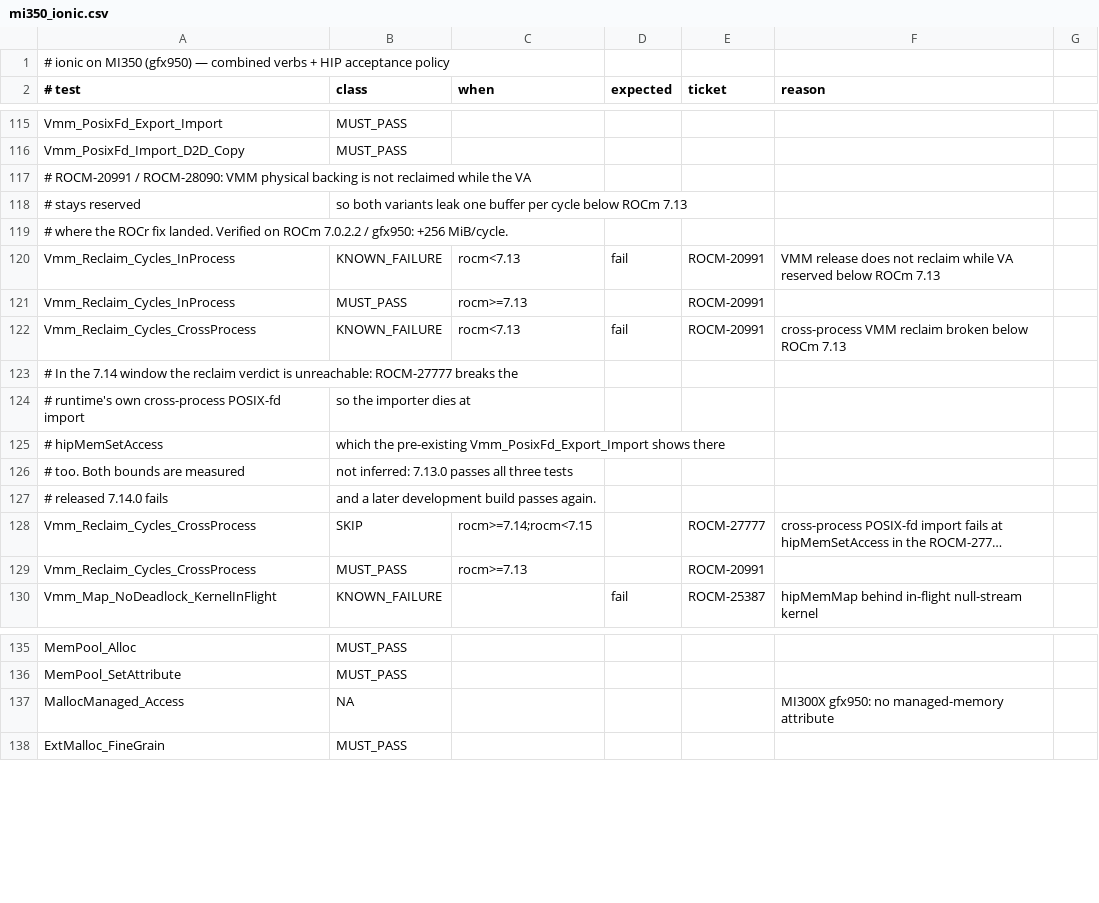
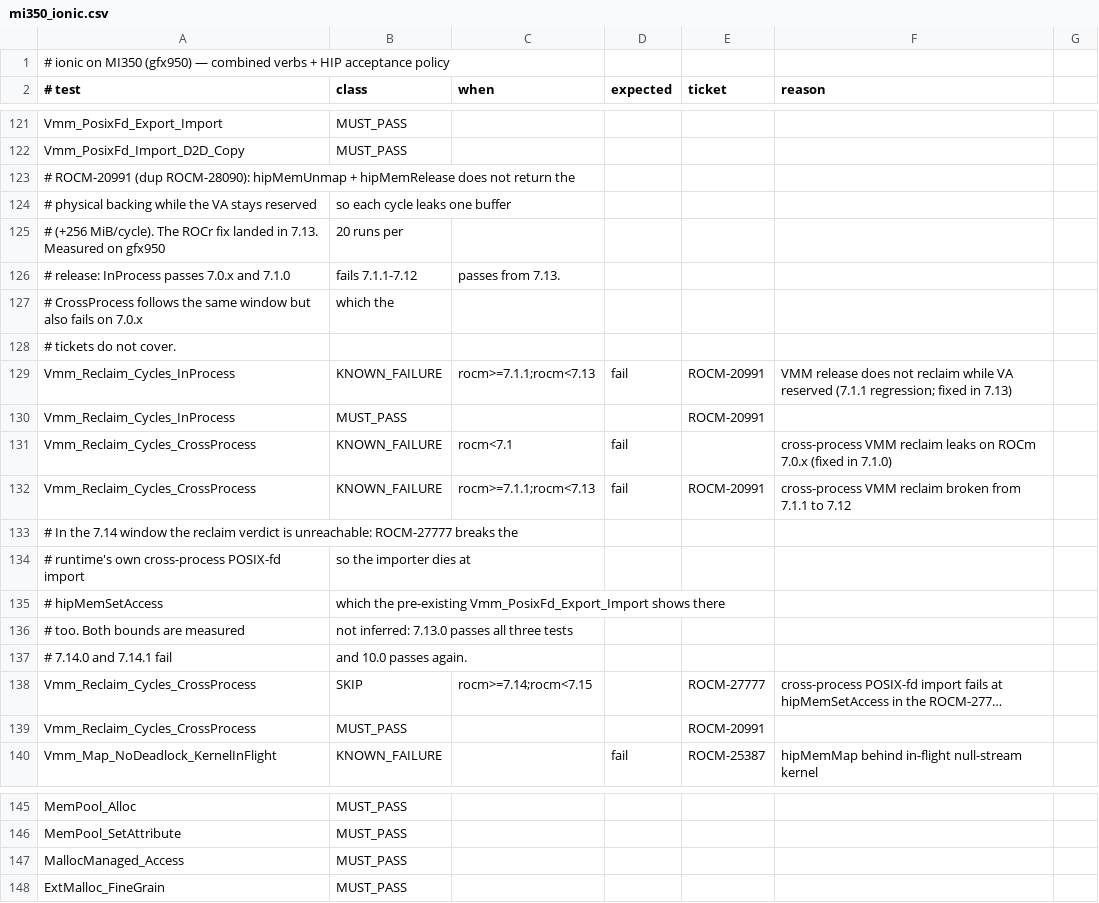
Before and after one commit to ROCm/hip-verbs-acceptance, a CSV file: policy/mi350_ionic.csv, drawn as a sheet; only a part is shown, gaps mark what is left out; long unchanged cells end in …; removed rows and columns are numbered as before the commit, all else as after; the diff covers the shown part only; the diff names each change by its address in the sheet, - before the commit and + after, or states it on an @@ line.

```diff
--- a/policy/mi350_ionic.csv
+++ b/policy/mi350_ionic.csv
-A123 (# test): # ROCM-20991 / ROCM-28090: VMM physical backing is not reclaimed while the VA
+A123 (# test): # ROCM-20991 (dup ROCM-28090): hipMemUnmap + hipMemRelease does not return the
-row 118: # stays reserved | so both variants leak one buffer per cycle below ROCm 7.13
+row 124: # physical backing while the VA stays reserved | so each cycle leaks one buffer
+row 125: # (+256 MiB/cycle). The ROCr fix landed in 7.13. Measured on gfx950 | 20 runs per
+row 126: # release: InProcess passes 7.0.x and 7.1.0 | fails 7.1.1-7.12 | passes from 7.13.
+row 127: # CrossProcess follows the same window but also fails on 7.0.x | which the
-A128 (# test): # where the ROCr fix landed. Verified on ROCm 7.0.2.2 / gfx950: +256 MiB/cycle.
+A128 (# test): # tickets do not cover.
-C129 (when): rocm<7.13
+C129 (when): rocm>=7.1.1;rocm<7.13
-F129 (reason): …VA reserved below ROCm 7.13
+F129 (reason): …VA reserved (7.1.1 regression; fixed in 7.13)
-C130 (when): rocm>=7.13
+C130 (when): (empty)
+row 131: Vmm_Reclaim_Cycles_CrossProcess | KNOWN_FAILURE | rocm<7.1 | fail |  | cross-process VMM reclaim leaks on ROCm 7.0.x (fixed in 7.1.0)
-C132 (when): rocm<7.13
+C132 (when): rocm>=7.1.1;rocm<7.13
-F132 (reason): …reclaim broken below ROCm 7.13
+F132 (reason): …reclaim broken from 7.1.1 to 7.12
-row 127: # released 7.14.0 fails | and a later development build passes again.
+row 137: # 7.14.0 and 7.14.1 fail | and 10.0 passes again.
-C139 (when): rocm>=7.13
+C139 (when): (empty)
-B147 (class): NA
+B147 (class): MUST_PASS
-F147 (reason): MI300X gfx950: no managed-memory attribute
+F147 (reason): (empty)
```
Also changed, not shown: 6 added rows and 1 edited cell elsewhere in this file, policy/mi350_thor.csv.
